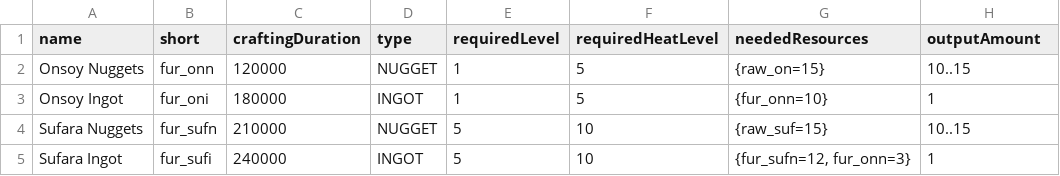
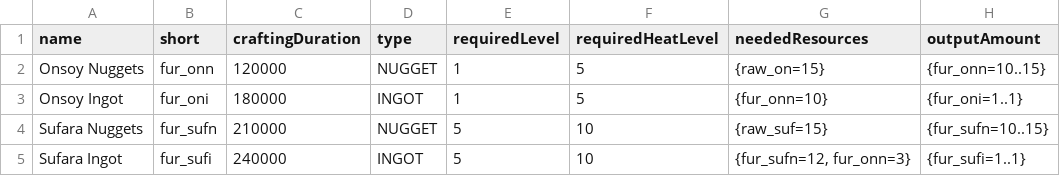
Before and after one commit to Marvun/TheStuffGatherer, a CSV file: src/main/resources/furnaceRecipes.csv, drawn as a sheet.

```diff
--- a/src/main/resources/furnaceRecipes.csv
+++ b/src/main/resources/furnaceRecipes.csv
@@ -1,5 +1,5 @@
 name,short,craftingDuration,type,requiredLevel,requiredHeatLevel,neededResources,outputAmount
-Onsoy Nuggets,fur_onn,120000,NUGGET,1,5,"{raw_on=15}","10..15"
-Onsoy Ingot,fur_oni,180000,INGOT,1,5,"{fur_onn=10}","1"
-Sufara Nuggets,fur_sufn,210000,NUGGET,5,10,"{raw_suf=15}","10..15"
-Sufara Ingot,fur_sufi,240000,INGOT,5,10,"{fur_sufn=12, fur_onn=3}","1"
+Onsoy Nuggets,fur_onn,120000,NUGGET,1,5,"{raw_on=15}","{fur_onn=10..15}"
+Onsoy Ingot,fur_oni,180000,INGOT,1,5,"{fur_onn=10}","{fur_oni=1..1}"
+Sufara Nuggets,fur_sufn,210000,NUGGET,5,10,"{raw_suf=15}","{fur_sufn=10..15}"
+Sufara Ingot,fur_sufi,240000,INGOT,5,10,"{fur_sufn=12, fur_onn=3}","{fur_sufi=1..1}"
```
Also changed, not shown: src/main/resources/stoneCutterRecipes.csv, 7 other files.
